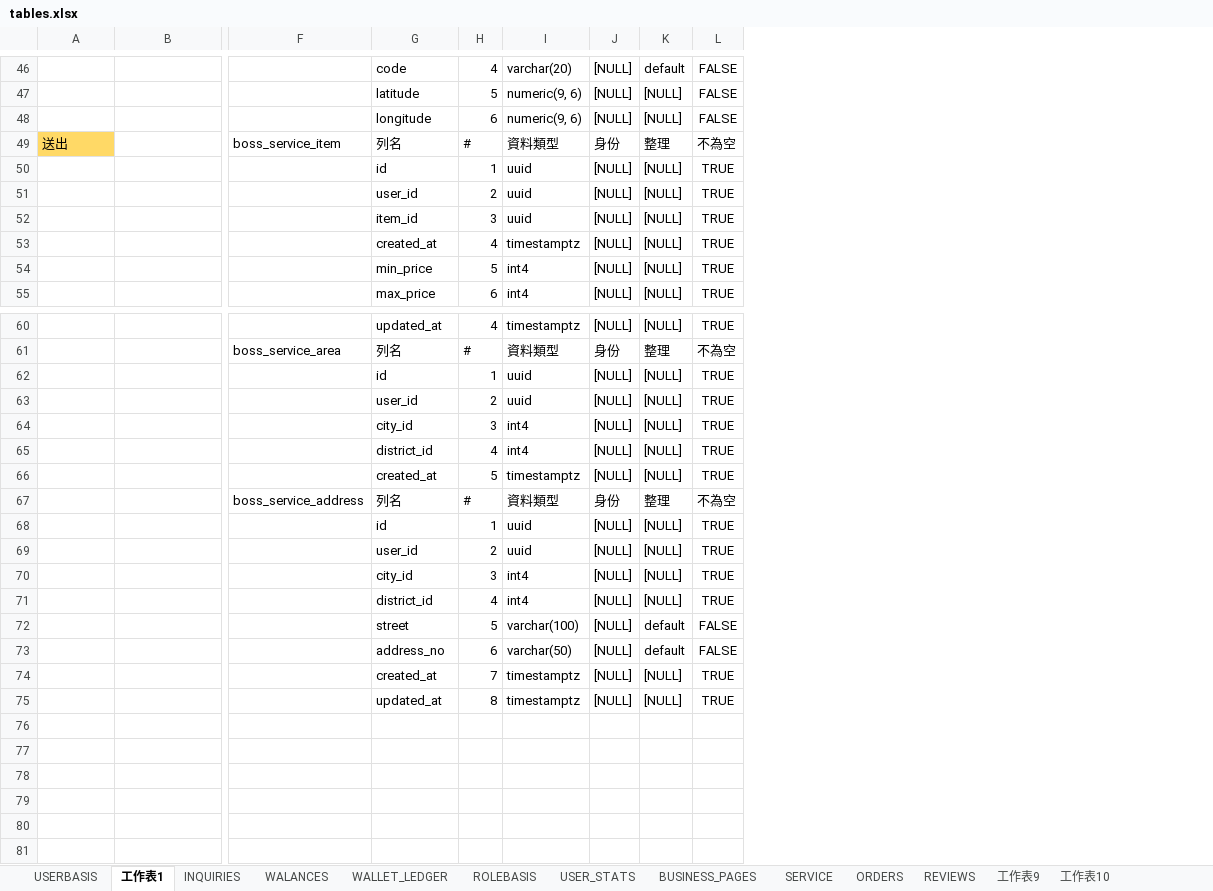
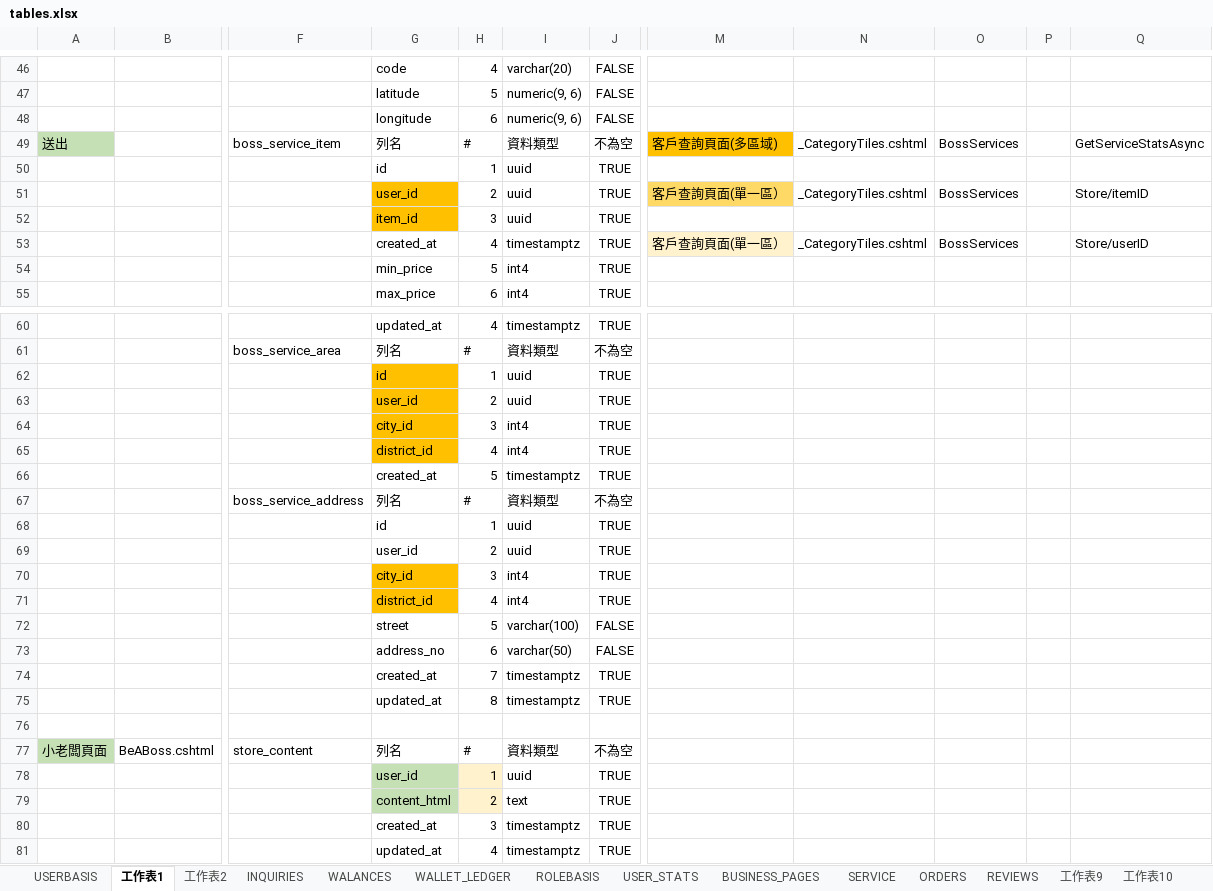
Before and after one commit to souaix/aidara, an Excel workbook: note/tables.xlsx, sheet 工作表1, drawn as a sheet; only a part is shown, gaps mark what is left out; values as stored, in another font and other column widths than the file's, no borders; removed rows and columns are numbered as before the commit, all else as after; rows hold the shown columns only; the diff covers the shown part only; the diff names each change by its address in the sheet, - before the commit and + after, or states it on an @@ line.

Commit message:
update excel

```diff
--- a/note/tables.xlsx (sheet 工作表1)
+++ b/note/tables.xlsx (sheet 工作表1)
+sheet tab: 工作表2
-column J, rows 46-55: [NULL] | [NULL] | [NULL] | 身份 | [NULL] | [NULL] | [NULL] | [NULL] | [NULL] | [NULL]; rows 60-75: [NULL] | 身份 | [NULL] | [NULL] | [NULL] | [NULL] | [NULL] | 身份 | [NULL] | [NULL] | [NULL] | [NULL] | [NULL] | [NULL] | [NULL] | [NULL]
-column K, rows 46-55: default | [NULL] | [NULL] | 整理 | [NULL] | [NULL] | [NULL] | [NULL] | [NULL] | [NULL]; rows 60-75: [NULL] | 整理 | [NULL] | [NULL] | [NULL] | [NULL] | [NULL] | 整理 | [NULL] | [NULL] | [NULL] | [NULL] | default | default | [NULL] | [NULL]
+column M, rows 49-53: 客戶查詢頁面(多區域) |  | 客戶查詢頁面(單一區） |  | 客戶查詢頁面(單一區）
+column N, rows 49-53: _CategoryTiles.cshtml |  | _CategoryTiles.cshtml |  | _CategoryTiles.cshtml
+column O, rows 49-53: BossServices |  | BossServices |  | BossServices
+column P, empty
+column Q, rows 49-53: GetServiceStatsAsync |  | Store/itemID |  | Store/userID
-A49 fill: #FFD966
+A49 fill: #C5E0B4
-G51:G52 fill: none
+G51:G52 fill: #FFC000
-G62:G65 fill: none
+G62:G65 fill: #FFC000
-G70:G71 fill: none
+G70:G71 fill: #FFC000
+row 76: (empty)
+row 77: 小老闆頁面 | BeABoss.cshtml | store_content | 列名 | # | 資料類型 | 不為空
+row 78:  |  |  | user_id | 1 | uuid | TRUE
+row 79:  |  |  | content_html | 2 | text | TRUE
+row 80:  |  |  | created_at | 3 | timestamptz | TRUE
+row 81:  |  |  | updated_at | 4 | timestamptz | TRUE
```
Also changed, not shown: cell formats elsewhere in this sheet.
